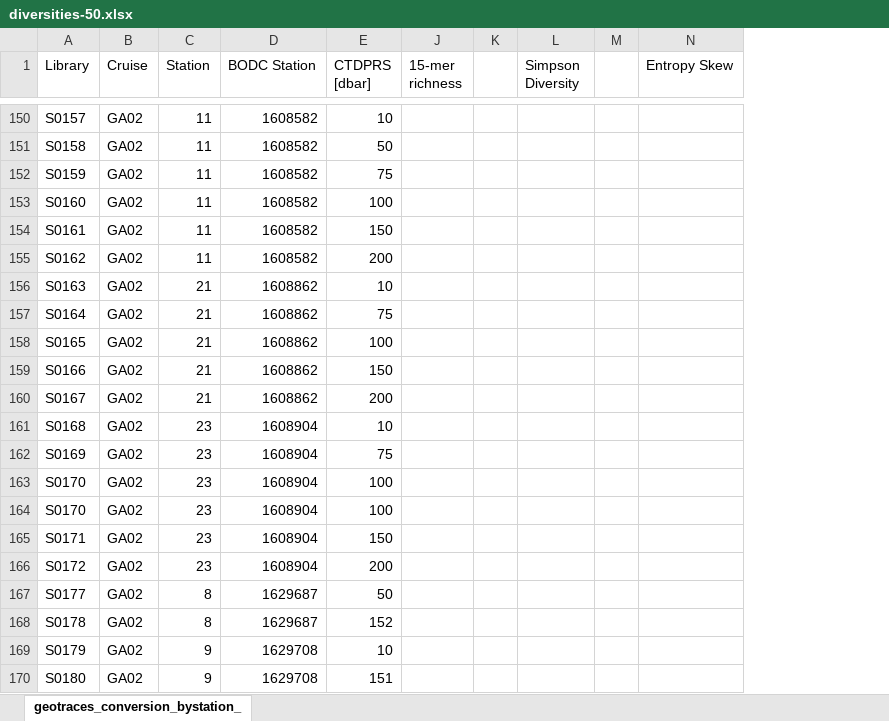
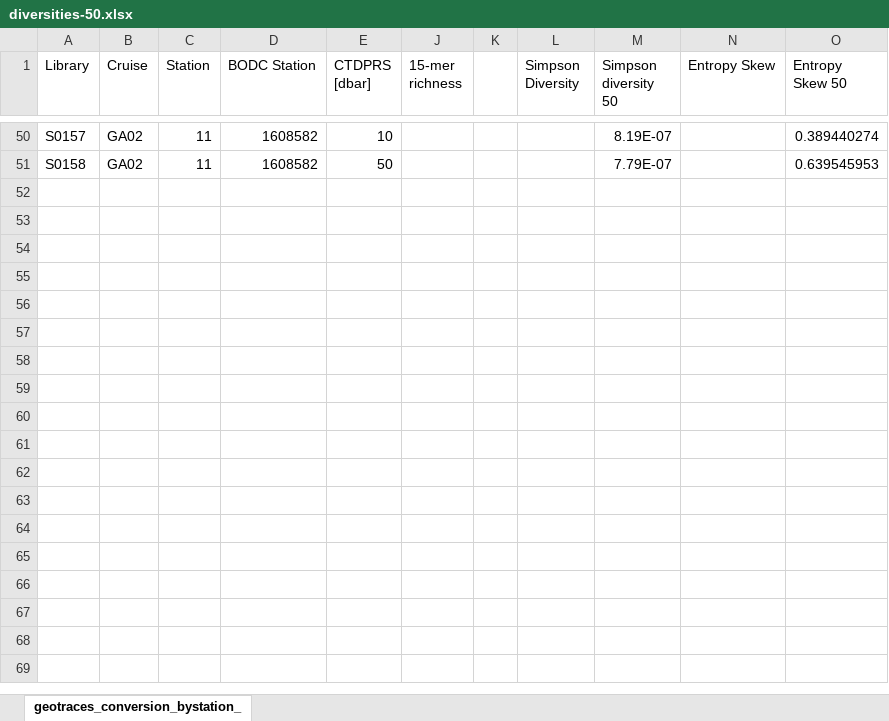
Before and after one commit to uwdb/istc_oceanography, an Excel workbook: diversity/diversities-50.xlsx, sheet geotraces_conversion_bystation_, drawn as a sheet; only a part is shown, gaps mark what is left out; values as stored, in another font and other column widths than the file's, no borders; charts and pictures not drawn; removed rows and columns are numbered as before the commit, all else as after; the diff covers the shown part only; the diff names each change by its address in the sheet, - before the commit and + after, or states it on an @@ line.

```diff
--- a/diversity/diversities-50.xlsx (sheet geotraces_conversion_bystation_)
+++ b/diversity/diversities-50.xlsx (sheet geotraces_conversion_bystation_)
-column M, empty
+column M (Simpson diversity 50), rows 50-51: 8.19E-07 | 7.79E-07
+column O (Entropy Skew 50), rows 50-51: 0.389440274 | 0.639545953
-row 152: S0159 | GA02 | 11 | 1608582 | 75
-row 153: S0160 | GA02 | 11 | 1608582 | 100
-row 154: S0161 | GA02 | 11 | 1608582 | 150
-row 155: S0162 | GA02 | 11 | 1608582 | 200
-row 156: S0163 | GA02 | 21 | 1608862 | 10
-row 157: S0164 | GA02 | 21 | 1608862 | 75
-row 158: S0165 | GA02 | 21 | 1608862 | 100
-row 159: S0166 | GA02 | 21 | 1608862 | 150
-row 160: S0167 | GA02 | 21 | 1608862 | 200
-row 161: S0168 | GA02 | 23 | 1608904 | 10
-row 162: S0169 | GA02 | 23 | 1608904 | 75
-row 163: S0170 | GA02 | 23 | 1608904 | 100
-row 164: S0170 | GA02 | 23 | 1608904 | 100
-row 165: S0171 | GA02 | 23 | 1608904 | 150
-row 166: S0172 | GA02 | 23 | 1608904 | 200
-row 167: S0177 | GA02 | 8 | 1629687 | 50
-row 168: S0178 | GA02 | 8 | 1629687 | 152
-row 169: S0179 | GA02 | 9 | 1629708 | 10
-row 170: S0180 | GA02 | 9 | 1629708 | 151
```
Also changed, not shown: 172 removed rows elsewhere in this sheet, hidden cells, charts or pictures.
